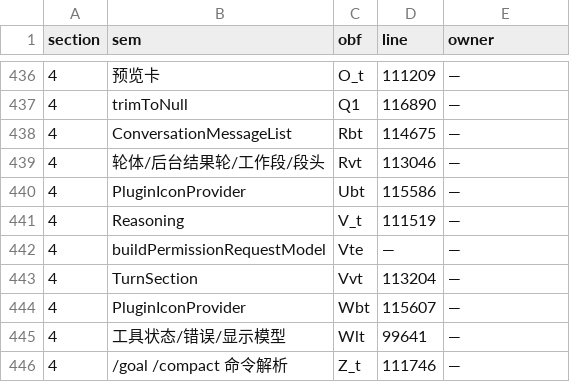
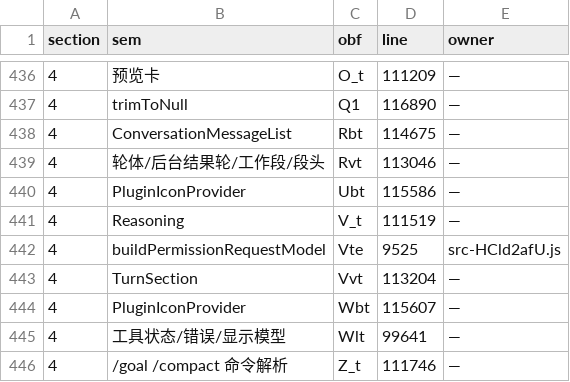
Before and after one commit to None9527/NofyAgents, a TSV file: desktop/src/src/a0-wiring-data/a0-symbols.tsv, drawn as a sheet; only a part is shown, gaps mark what is left out.

```diff
--- a/desktop/src/src/a0-wiring-data/a0-symbols.tsv
+++ b/desktop/src/src/a0-wiring-data/a0-symbols.tsv
@@ -441,3 +441,3 @@ section	sem	obf	line	owner
 4	Reasoning	V_t	111519	—
-4	buildPermissionRequestModel	Vte	—	—
+4	buildPermissionRequestModel	Vte	9525	src-HCld2afU.js
 4	TurnSection	Vvt	113204	—
```
Also changed, not shown: 2 other files.
